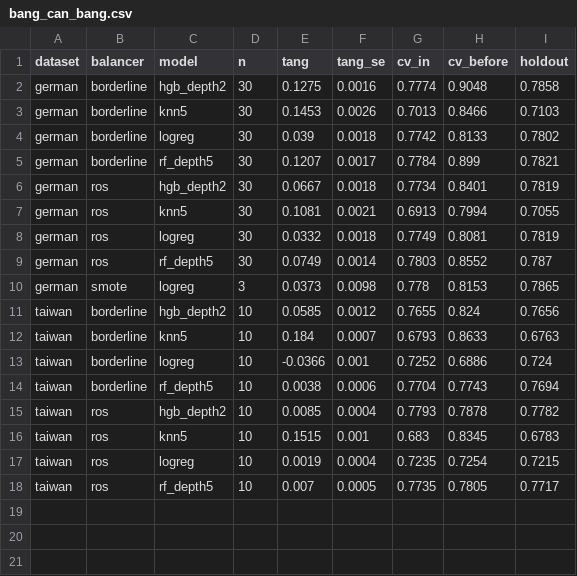
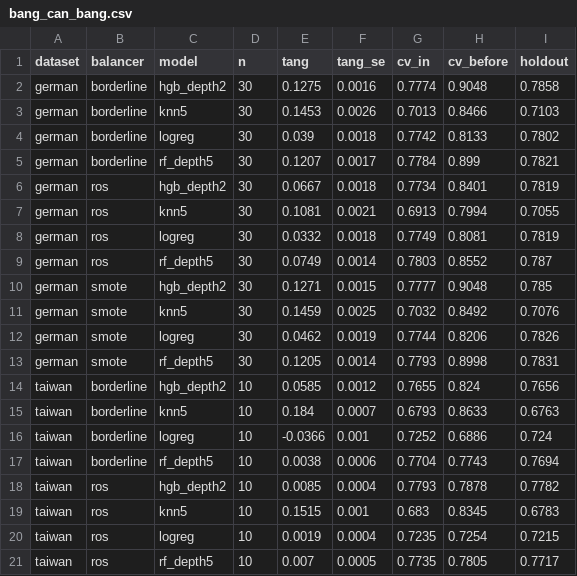
Before and after one commit to thzynu/credit-scoring-leakage, a CSV file: results/tables/bang_can_bang.csv, drawn as a sheet.

```diff
--- a/results/tables/bang_can_bang.csv
+++ b/results/tables/bang_can_bang.csv
@@ -9,3 +9,6 @@ german,ros,logreg,30,0.0332,0.0018,0.7749,0.8081,0.7819
 german,ros,rf_depth5,30,0.0749,0.0014,0.7803,0.8552,0.787
-german,smote,logreg,3,0.0373,0.0098,0.778,0.8153,0.7865
+german,smote,hgb_depth2,30,0.1271,0.0015,0.7777,0.9048,0.785
+german,smote,knn5,30,0.1459,0.0025,0.7032,0.8492,0.7076
+german,smote,logreg,30,0.0462,0.0019,0.7744,0.8206,0.7826
+german,smote,rf_depth5,30,0.1205,0.0014,0.7793,0.8998,0.7831
 taiwan,borderline,hgb_depth2,10,0.0585,0.0012,0.7655,0.824,0.7656
```
Also changed, not shown: results/diag_taiwan_smote.csv, results/tables/bang_phan_ra.csv, 10 other files.
